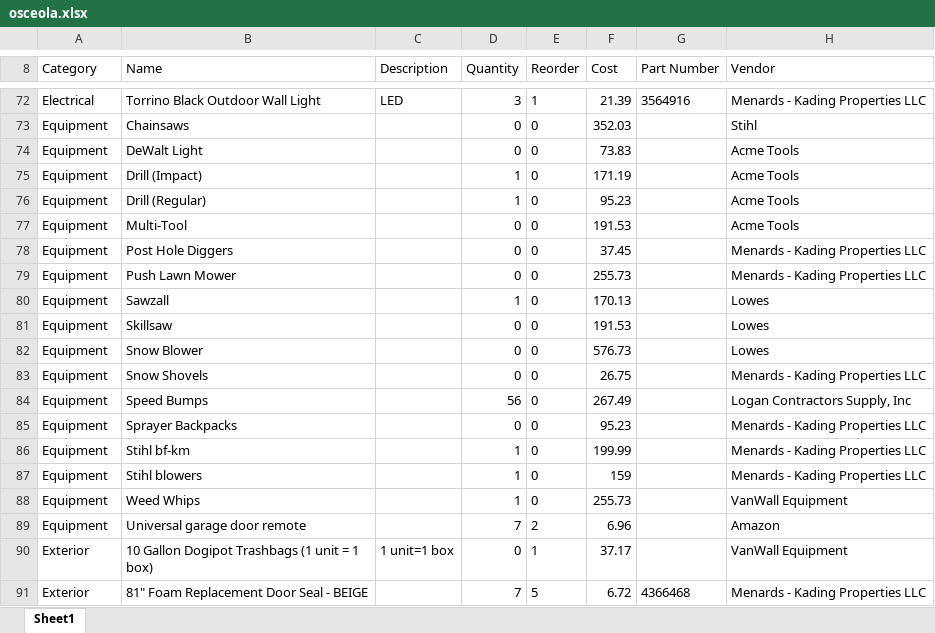
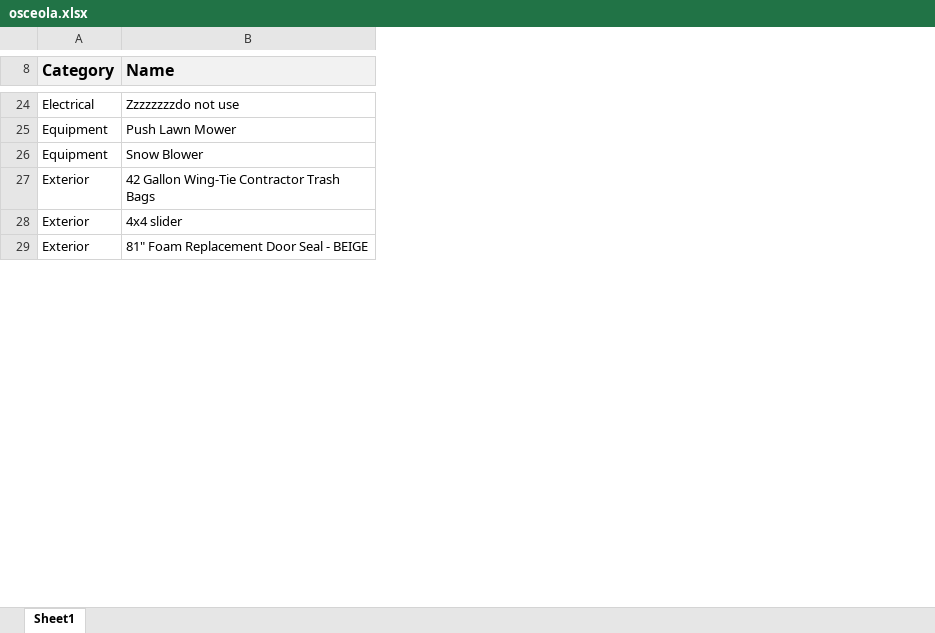
Before and after one commit to AdminKading/Inventory-Verification, an Excel workbook: osceola.xlsx, sheet Sheet1, drawn as a sheet; only a part is shown, gaps mark what is left out; values as stored, in another font and other column widths than the file's, no borders; removed rows and columns are numbered as before the commit, all else as after; the diff covers the shown part only; the diff names each change by its address in the sheet, - before the commit and + after, or states it on an @@ line.

```diff
--- a/osceola.xlsx (sheet Sheet1)
+++ b/osceola.xlsx (sheet Sheet1)
-column C (Description), row 72: LED; row 90: 1 unit=1 box
-column D (Quantity), row 72: 3; row 79: 0; row 82: 0; rows 90-91: 0 | 7
-column E (Reorder), row 72: 1; row 79: 0; row 82: 0; rows 90-91: 1 | 5
-column F (Cost), row 72: 21.39; row 79: 255.73; row 82: 576.73; rows 90-91: 37.17 | 6.72
-column G (Part Number), row 72: 3564916; row 91: 4366468
-column H (Vendor), row 72: Menards - Kading Properties LLC; row 79: Menards - Kading Properties LLC; row 82: Lowes; rows 90-91: VanWall Equipment | Menards - Kading Properties LLC
@@ A8:B8 bold: off → on, text size: larger, fill: none → #F2F2F2 @@
-B24 (Name): Torrino Black Outdoor Wall Light
+B24 (Name): Zzzzzzzzdo not use
-row 73: Equipment | Chainsaws |  | 0 | 0 | 352.03 |  | Stihl
-row 74: Equipment | DeWalt Light |  | 0 | 0 | 73.83 |  | Acme Tools
-row 75: Equipment | Drill (Impact) |  | 1 | 0 | 171.19 |  | Acme Tools
-row 76: Equipment | Drill (Regular) |  | 1 | 0 | 95.23 |  | Acme Tools
-row 77: Equipment | Multi-Tool |  | 0 | 0 | 191.53 |  | Acme Tools
-row 78: Equipment | Post Hole Diggers |  | 0 | 0 | 37.45 |  | Menards - Kading Properties LLC
-row 80: Equipment | Sawzall |  | 1 | 0 | 170.13 |  | Lowes
-row 81: Equipment | Skillsaw |  | 0 | 0 | 191.53 |  | Lowes
-row 83: Equipment | Snow Shovels |  | 0 | 0 | 26.75 |  | Menards - Kading Properties LLC
-row 84: Equipment | Speed Bumps |  | 56 | 0 | 267.49 |  | Logan Contractors Supply, Inc
-row 85: Equipment | Sprayer Backpacks |  | 0 | 0 | 95.23 |  | Menards - Kading Properties LLC
-row 86: Equipment | Stihl bf-km |  | 1 | 0 | 199.99 |  | Menards - Kading Properties LLC
-row 87: Equipment | Stihl blowers |  | 1 | 0 | 159 |  | Menards - Kading Properties LLC
-row 88: Equipment | Weed Whips |  | 1 | 0 | 255.73 |  | VanWall Equipment
-row 89: Equipment | Universal garage door remote |  | 7 | 2 | 6.96 |  | Amazon
-B27 (Name): 10 Gallon Dogipot Trashbags (1 unit = 1 box)
+B27 (Name): 42 Gallon Wing-Tie Contractor Trash Bags
@@ row 126 moved to row 28: Exterior @@
```
Also changed, not shown: 4 added rows, 119 removed rows, 5 moved rows, 18 edited cells and cell formats elsewhere in this sheet, 5 other files.
